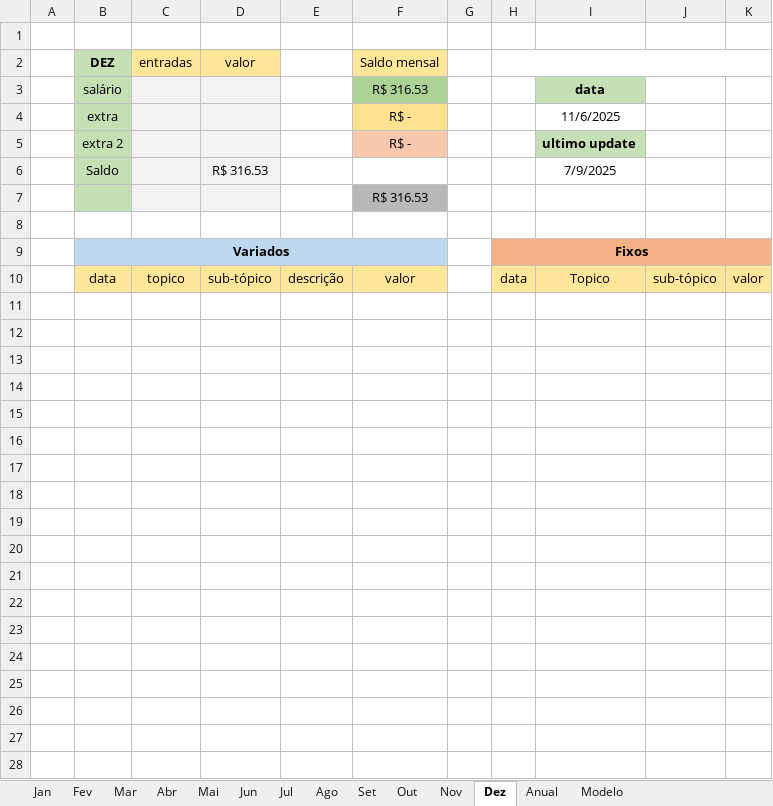
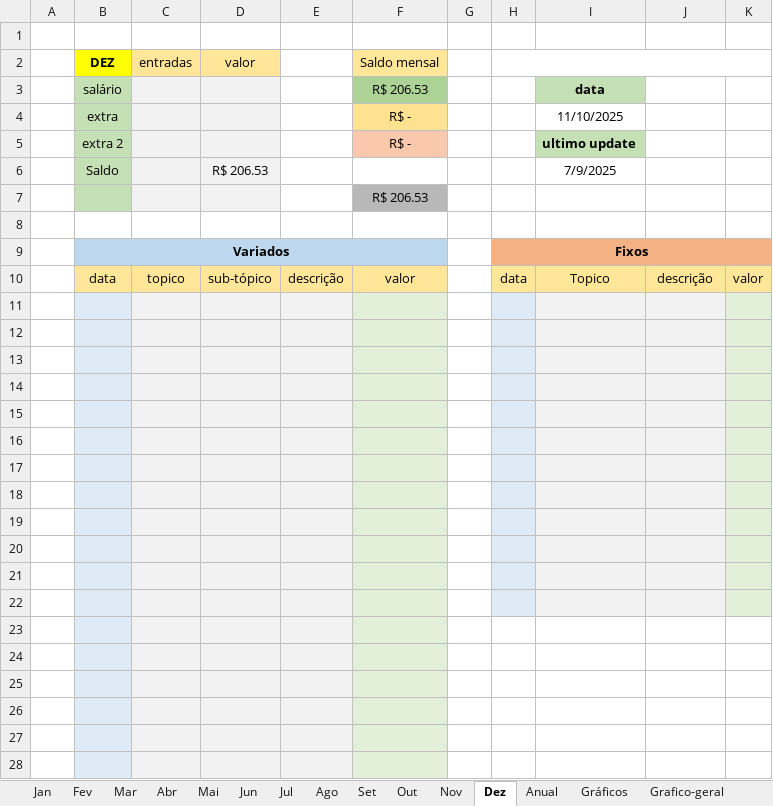
Before and after one commit to MiguelOliveira07/JavaScript, an Excel workbook: Planilha.xlsx, sheet Dez, drawn as a sheet; only a part is shown; values as stored, in another font and other column widths than the file's, no borders; the diff covers the shown part only; the diff names each change by its address in the sheet, - before the commit and + after, or states it on an @@ line.

```diff
--- a/Planilha.xlsx (sheet Dez)
+++ b/Planilha.xlsx (sheet Dez)
+sheet tab: Gráficos
+sheet tab: Grafico-geral
-B2 fill: #C5E0B4
+B2 fill: #FFFF00
-F3 (Saldo mensal): R$ 316.53
+F3 (Saldo mensal): R$ 206.53
-I4: 11/6/2025
+I4: 11/10/2025
-D6 (valor): R$ 316.53
+D6 (valor): R$ 206.53
-F7 (Saldo mensal): R$ 316.53
+F7 (Saldo mensal): R$ 206.53
-J10: sub-tópico
+J10: descrição
+row 11: (empty)
+row 12: (empty)
+row 13: (empty)
+row 14: (empty)
+row 15: (empty)
+row 16: (empty)
+row 17: (empty)
+row 18: (empty)
+row 19: (empty)
+row 20: (empty)
+row 21: (empty)
+row 22: (empty)
+row 23: (empty)
+row 24: (empty)
+row 25: (empty)
+row 26: (empty)
+row 27: (empty)
+row 28: (empty)
```
Also changed, not shown: 68 added rows elsewhere in this sheet, sheet Anual, sheet Nov, sheet Modelo, sheet Set, sheet Ago, sheet Fev, 7 more sheets, formulas that keep their value, charts or pictures.
